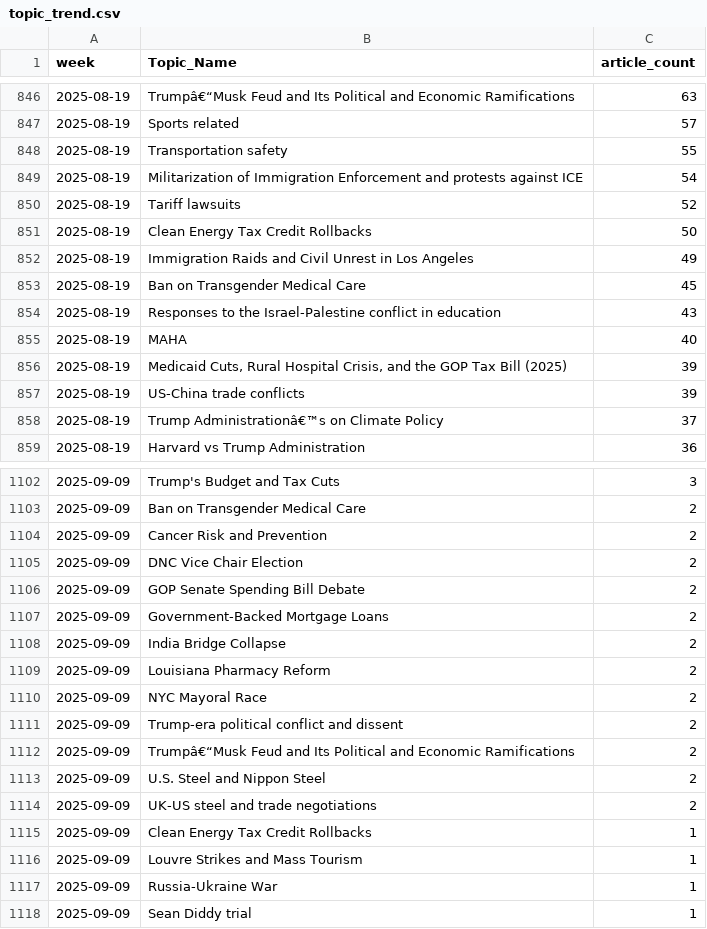
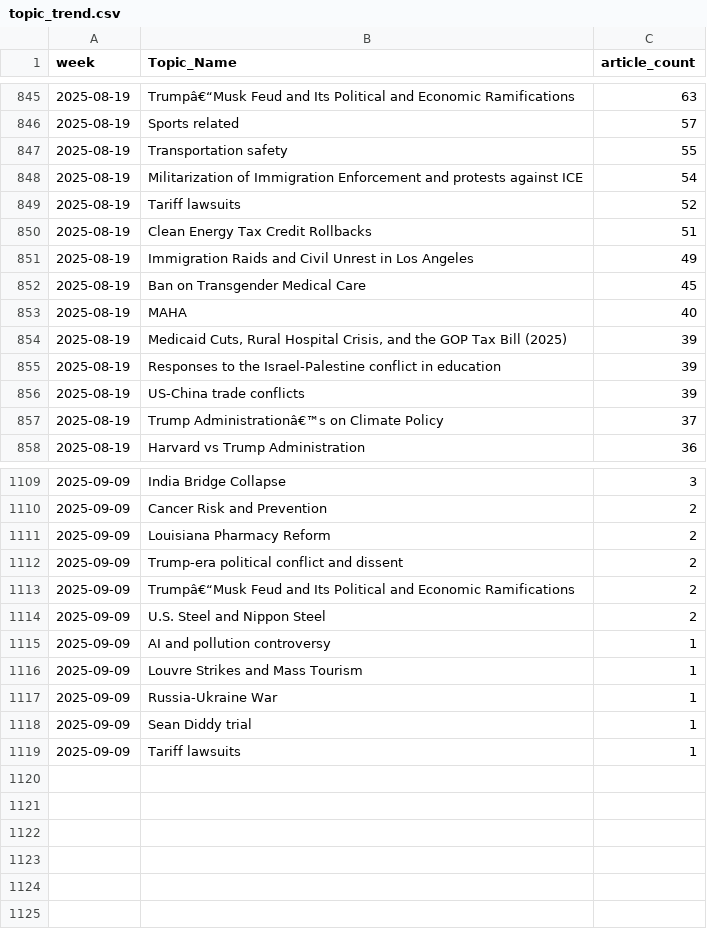
Before and after one commit to ERSRisk/Tulane-Sentiment-Analysis, a CSV file: Model_training/topic_trend.csv, drawn as a sheet; only a part is shown, gaps mark what is left out; the diff covers the shown part only.

```diff
--- a/Model_training/topic_trend.csv
+++ b/Model_training/topic_trend.csv
@@ -850,8 +849,8 @@ week,Topic_Name,article_count
 2025-08-19,Tariff lawsuits,52
-2025-08-19,Clean Energy Tax Credit Rollbacks,50
+2025-08-19,Clean Energy Tax Credit Rollbacks,51
 2025-08-19,Immigration Raids and Civil Unrest in Los Angeles,49
 2025-08-19,Ban on Transgender Medical Care,45
-2025-08-19,Responses to the Israel-Palestine conflict in education,43
 2025-08-19,MAHA,40
 2025-08-19,"Medicaid Cuts, Rural Hospital Crisis, and the GOP Tax Bill (2025)",39
+2025-08-19,Responses to the Israel-Palestine conflict in education,39
 2025-08-19,US-China trade conflicts,39
@@ -1102,10 +1109,4 @@ week,Topic_Name,article_count
-2025-09-09,Trump's Budget and Tax Cuts,3
-2025-09-09,Ban on Transgender Medical Care,2
+2025-09-09,India Bridge Collapse,3
 2025-09-09,Cancer Risk and Prevention,2
-2025-09-09,DNC Vice Chair Election,2
-2025-09-09,GOP Senate Spending Bill Debate,2
-2025-09-09,Government-Backed Mortgage Loans,2
-2025-09-09,India Bridge Collapse,2
 2025-09-09,Louisiana Pharmacy Reform,2
-2025-09-09,NYC Mayoral Race,2
 2025-09-09,Trump-era political conflict and dissent,2
@@ -1113,4 +1114,3 @@ week,Topic_Name,article_count
 2025-09-09,U.S. Steel and Nippon Steel,2
-2025-09-09,UK-US steel and trade negotiations,2
-2025-09-09,Clean Energy Tax Credit Rollbacks,1
+2025-09-09,AI and pollution controversy,1
 2025-09-09,Louvre Strikes and Mass Tourism,1
@@ -1118 +1118,2 @@ week,Topic_Name,article_count
 2025-09-09,Sean Diddy trial,1
+2025-09-09,Tariff lawsuits,1
```
Also changed, not shown: 19 added rows, 12 removed rows and 58 edited cells elsewhere in this file, 5 other files.
